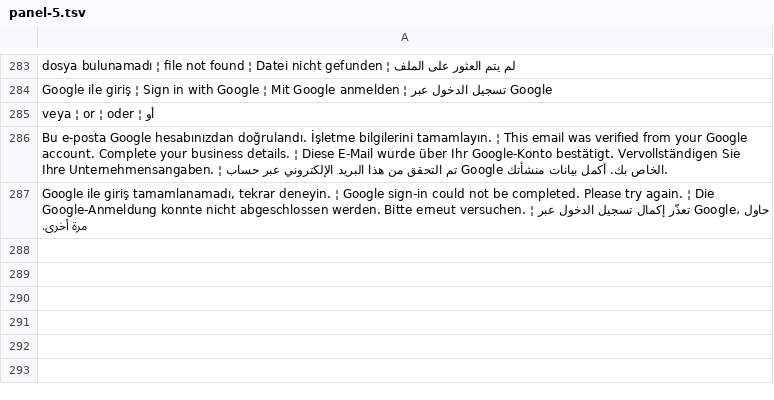
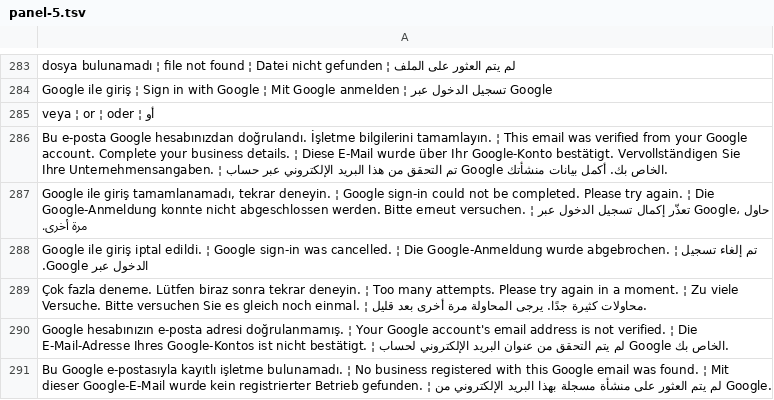
Before and after one commit to ooemir23/screenpano.com, a TSV file: tools/i18n/panel-5.tsv, drawn as a sheet; only a part is shown, gaps mark what is left out; the diff covers the shown part only.

Commit message:
fix(auth): Google ile giriş akışı, eşleştirme, doğrulama koruma ve hata yönetimi

```diff
--- a/tools/i18n/panel-5.tsv
+++ b/tools/i18n/panel-5.tsv
@@ -287 +287,5 @@ Bu e-posta Google hesabınızdan doğrulandı. İşletme bilgilerini tamamlayın
 Google ile giriş tamamlanamadı, tekrar deneyin. ¦ Google sign-in could not be completed. Please try again. ¦ Die Google-Anmeldung konnte nicht abgeschlossen werden. Bitte erneut versuchen. ¦ تعذّر إكمال تسجيل الدخول عبر Google، حاول مرة أخرى.
+Google ile giriş iptal edildi. ¦ Google sign-in was cancelled. ¦ Die Google-Anmeldung wurde abgebrochen. ¦ تم إلغاء تسجيل الدخول عبر Google.
+Çok fazla deneme. Lütfen biraz sonra tekrar deneyin. ¦ Too many attempts. Please try again in a moment. ¦ Zu viele Versuche. Bitte versuchen Sie es gleich noch einmal. ¦ محاولات كثيرة جدًا. يرجى المحاولة مرة أخرى بعد قليل.
+Google hesabınızın e-posta adresi doğrulanmamış. ¦ Your Google account's email address is not verified. ¦ Die E-Mail-Adresse Ihres Google-Kontos ist nicht bestätigt. ¦ لم يتم التحقق من عنوان البريد الإلكتروني لحساب Google الخاص بك.
+Bu Google e-postasıyla kayıtlı işletme bulunamadı. ¦ No business registered with this Google email was found. ¦ Mit dieser Google-E-Mail wurde kein registrierter Betrieb gefunden. ¦ لم يتم العثور على منشأة مسجلة بهذا البريد الإلكتروني من Google.
```
Also changed, not shown: 4 added rows elsewhere in this file, 8 other files.
